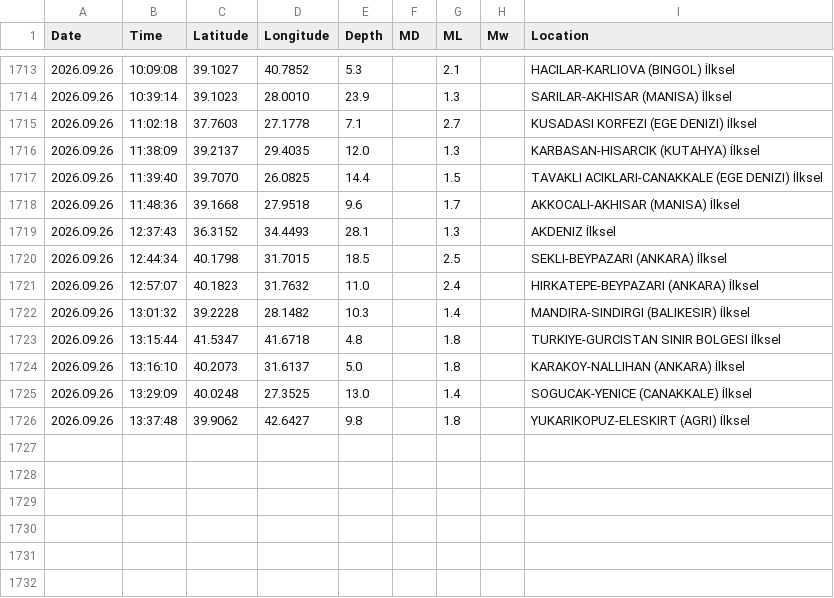
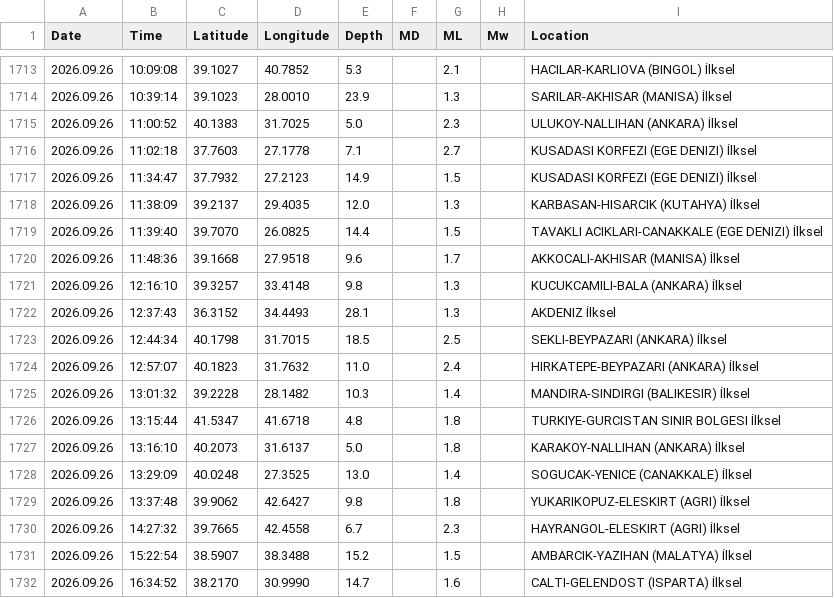
Before and after one commit to sukruozan/turkiye-guncel-deprem-verisi, a CSV file: 2026/09.csv, drawn as a sheet; only a part is shown, gaps mark what is left out.

Commit message:
Automated Commit

```diff
--- a/2026/09.csv
+++ b/2026/09.csv
@@ -1714,3 +1714,5 @@ Date,Time,Latitude,Longitude,Depth,MD,ML,Mw,Location
 2026.09.26,10:39:14,39.1023,28.0010,23.9,,1.3,,SARILAR-AKHISAR (MANISA) İlksel
+2026.09.26,11:00:52,40.1383,31.7025,5.0,,2.3,,ULUKOY-NALLIHAN (ANKARA) İlksel
 2026.09.26,11:02:18,37.7603,27.1778,7.1,,2.7,,KUSADASI KORFEZI (EGE DENIZI) İlksel
+2026.09.26,11:34:47,37.7932,27.2123,14.9,,1.5,,KUSADASI KORFEZI (EGE DENIZI) İlksel
 2026.09.26,11:38:09,39.2137,29.4035,12.0,,1.3,,KARBASAN-HISARCIK (KUTAHYA) İlksel
@@ -1718,2 +1720,3 @@ Date,Time,Latitude,Longitude,Depth,MD,ML,Mw,Location
 2026.09.26,11:48:36,39.1668,27.9518,9.6,,1.7,,AKKOCALI-AKHISAR (MANISA) İlksel
+2026.09.26,12:16:10,39.3257,33.4148,9.8,,1.3,,KUCUKCAMILI-BALA (ANKARA) İlksel
 2026.09.26,12:37:43,36.3152,34.4493,28.1,,1.3,,AKDENIZ İlksel
@@ -1726 +1729,4 @@ Date,Time,Latitude,Longitude,Depth,MD,ML,Mw,Location
 2026.09.26,13:37:48,39.9062,42.6427,9.8,,1.8,,YUKARIKOPUZ-ELESKIRT (AGRI) İlksel
+2026.09.26,14:27:32,39.7665,42.4558,6.7,,2.3,,HAYRANGOL-ELESKIRT (AGRI) İlksel
+2026.09.26,15:22:54,38.5907,38.3488,15.2,,1.5,,AMBARCIK-YAZIHAN (MALATYA) İlksel
+2026.09.26,16:34:52,38.2170,30.9990,14.7,,1.6,,CALTI-GELENDOST (ISPARTA) İlksel
```
